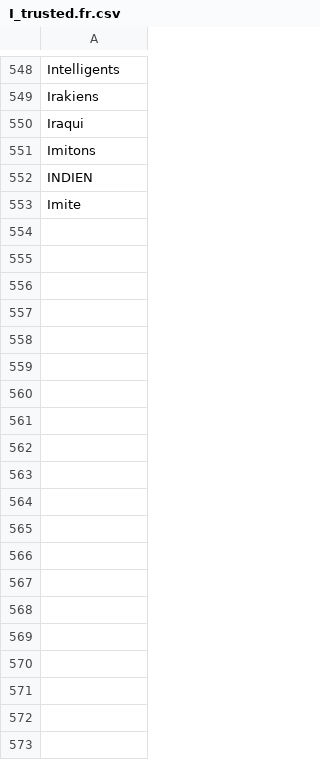
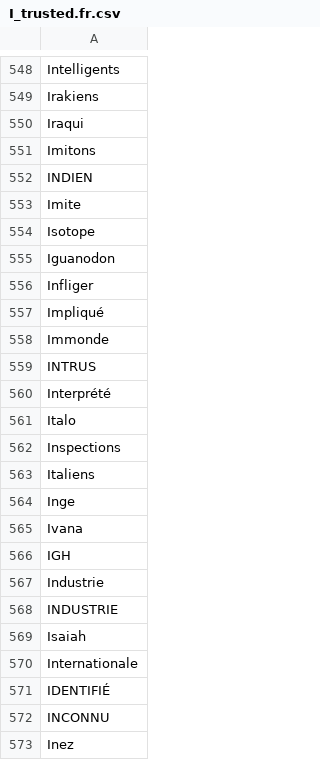
Before and after one commit to adrienbricchi/sub-titles-auto-correct, a CSV file: Resources/StringsMaps/LettersMaps/I_trusted.fr.csv, drawn as a sheet; only a part is shown, gaps mark what is left out; the diff covers the shown part only.

Commit message:
More resources

```diff
--- a/Resources/StringsMaps/LettersMaps/I_trusted.fr.csv
+++ b/Resources/StringsMaps/LettersMaps/I_trusted.fr.csv
@@ -553 +553,21 @@ INDIEN
 Imite
+Isotope
+Iguanodon
+Infliger
+Impliqué
+Immonde
+INTRUS
+Interprété
+Italo
+Inspections
+Italiens
+Inge
+Ivana
+IGH
+Industrie
+INDUSTRIE
+Isaiah
+Internationale
+IDENTIFIÉ
+INCONNU
+Inez
```
Also changed, not shown: 9 added rows elsewhere in this file, Resources/StringsMaps/LettersMaps/I_trusted.csv, Resources/StringsMaps/LettersMaps/I_trusted.eng.csv, 4 other files.
